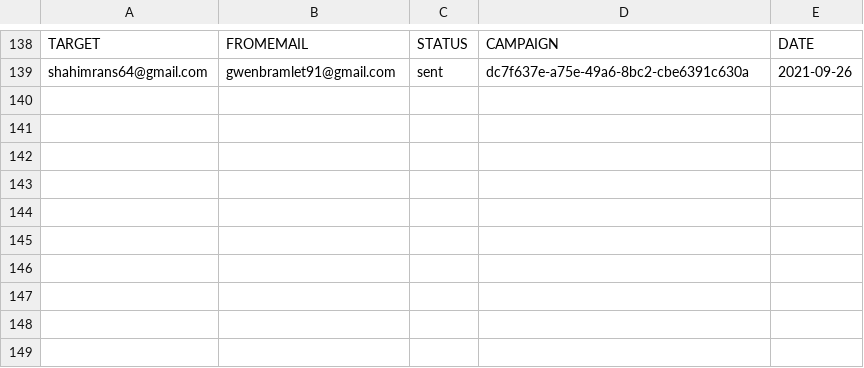
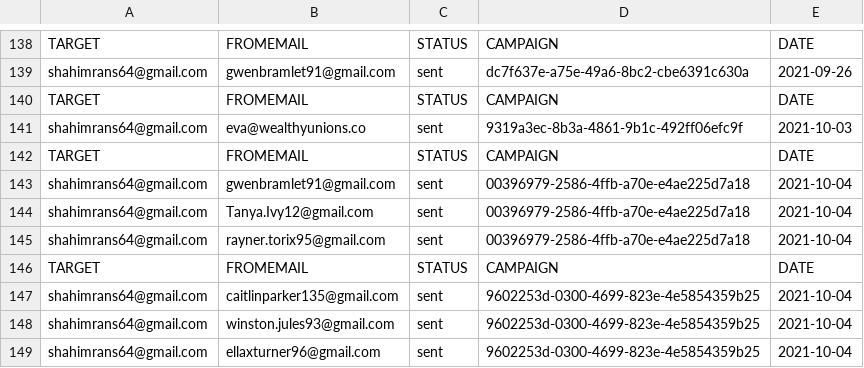
Before and after one commit to adamnBlack/pyqt_monster, a CSV file: database/report.csv, drawn as a sheet; only a part is shown, gaps mark what is left out.

```diff
--- a/database/report.csv
+++ b/database/report.csv
@@ -139 +139,11 @@ TARGET,FROMEMAIL,STATUS,CAMPAIGN,DATE
 shahimrans64@gmail.com,gwenbramlet91@gmail.com,sent,dc7f637e-a75e-49a6-8bc2-cbe6391c630a,2021-09-26
+TARGET,FROMEMAIL,STATUS,CAMPAIGN,DATE
+shahimrans64@gmail.com,eva@wealthyunions.co,sent,9319a3ec-8b3a-4861-9b1c-492ff06efc9f,2021-10-03
+TARGET,FROMEMAIL,STATUS,CAMPAIGN,DATE
+shahimrans64@gmail.com,gwenbramlet91@gmail.com,sent,00396979-2586-4ffb-a70e-e4ae225d7a18,2021-10-04
+shahimrans64@gmail.com,Tanya.Ivy12@gmail.com,sent,00396979-2586-4ffb-a70e-e4ae225d7a18,2021-10-04
+shahimrans64@gmail.com,rayner.torix95@gmail.com,sent,00396979-2586-4ffb-a70e-e4ae225d7a18,2021-10-04
+TARGET,FROMEMAIL,STATUS,CAMPAIGN,DATE
+shahimrans64@gmail.com,caitlinparker135@gmail.com,sent,9602253d-0300-4699-823e-4e5854359b25,2021-10-04
+shahimrans64@gmail.com,winston.jules93@gmail.com,sent,9602253d-0300-4699-823e-4e5854359b25,2021-10-04
+shahimrans64@gmail.com,ellaxturner96@gmail.com,sent,9602253d-0300-4699-823e-4e5854359b25,2021-10-04
```
Also changed, not shown: 6 other files.
